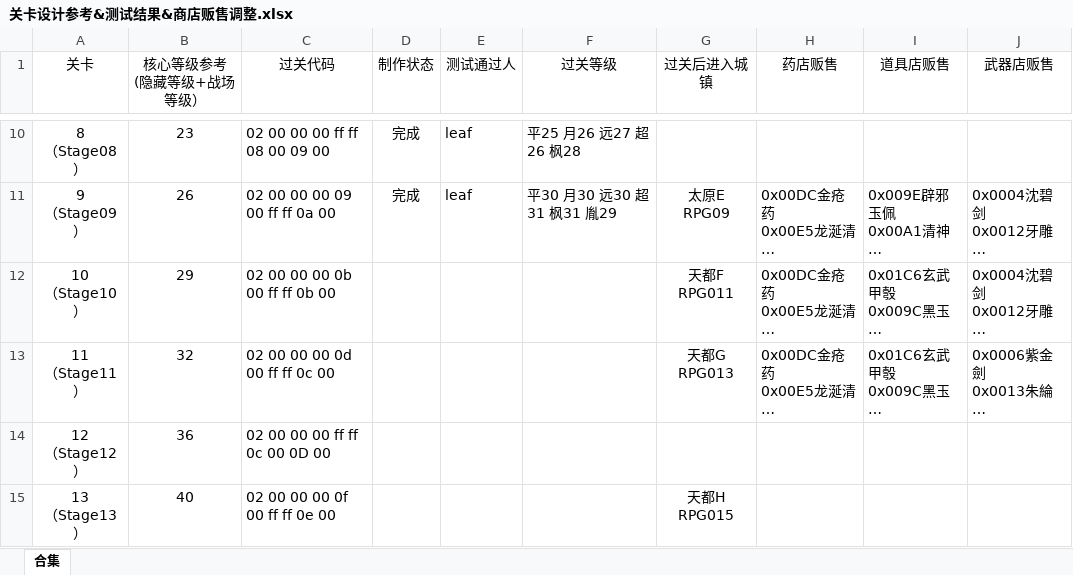
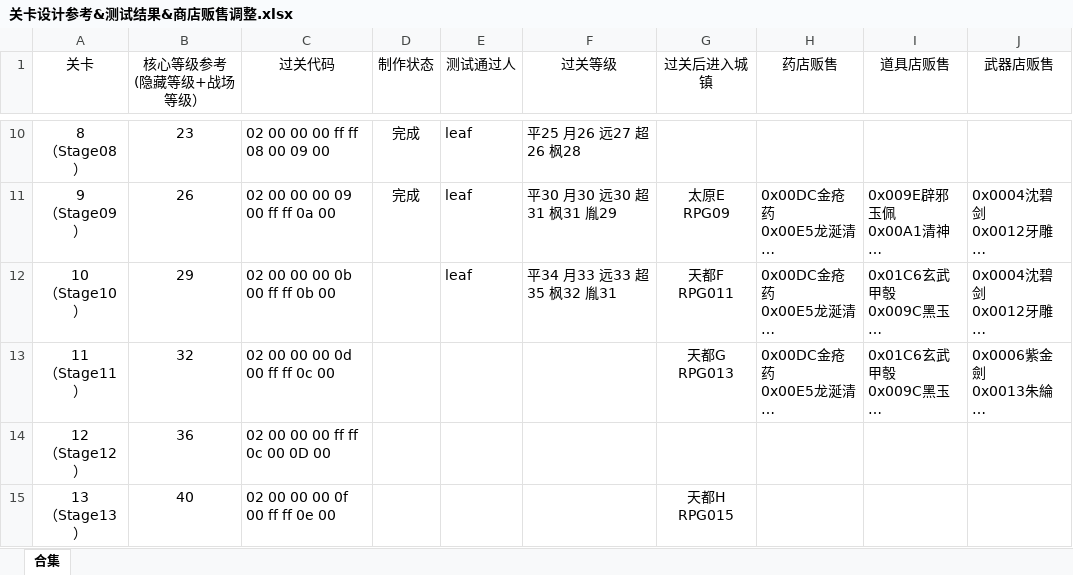
Before and after one commit to TDJ-reborn/reborn2, an Excel workbook: 相关文档/关卡设计参考&测试结果&商店贩售调整.xlsx, sheet 合集, drawn as a sheet; only a part is shown, gaps mark what is left out; long unchanged cells end in …; values as stored, in another font and other column widths than the file's, no borders; the diff names each change by its address in the sheet, - before the commit and + after, or states it on an @@ line.

```diff
--- a/相关文档/关卡设计参考&测试结果&商店贩售调整.xlsx (sheet 合集)
+++ b/相关文档/关卡设计参考&测试结果&商店贩售调整.xlsx (sheet 合集)
-E12 (测试通过人): (empty)
+E12 (测试通过人): leaf
-F12 (过关等级): (empty)
+F12 (过关等级): 平34 月33 远33 超35 枫32 胤31
```
Also changed, not shown: 4 other files.
